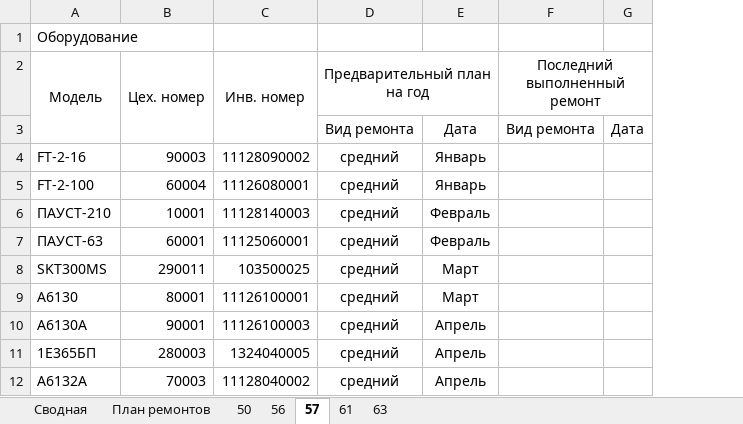
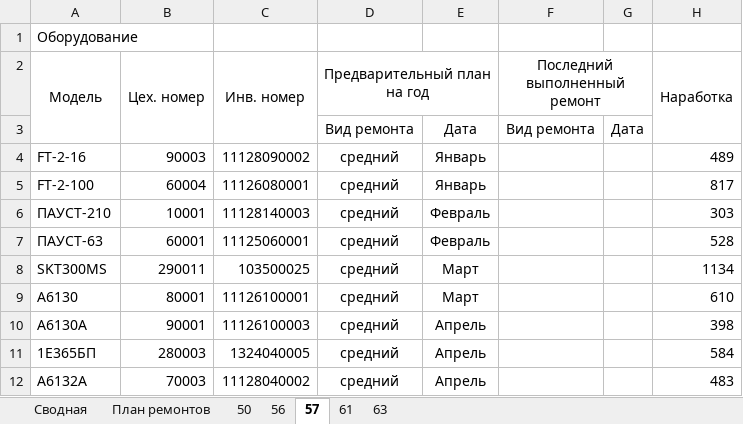
Before and after one commit to evgenysokolovskiy/MicroSystems, an Excel workbook: data/build/система_анализа_и_планирования_ремонтов_оборудования.xlsx, sheet 57, drawn as a sheet; only a part is shown; values as stored, in another font and other column widths than the file's, no borders; the diff names each change by its address in the sheet, - before the commit and + after, or states it on an @@ line.

```diff
--- a/data/build/система_анализа_и_планирования_ремонтов_оборудования.xlsx (sheet 57)
+++ b/data/build/система_анализа_и_планирования_ремонтов_оборудования.xlsx (sheet 57)
+column H (Наработка), rows 4-12: 489 | 817 | 303 | 528 | 1134 | 610 | 398 | 584 | 483
```
Also changed, not shown: sheet Сводная, sheet 56, sheet 61, sheet 50, sheet 63, 4 other files.
